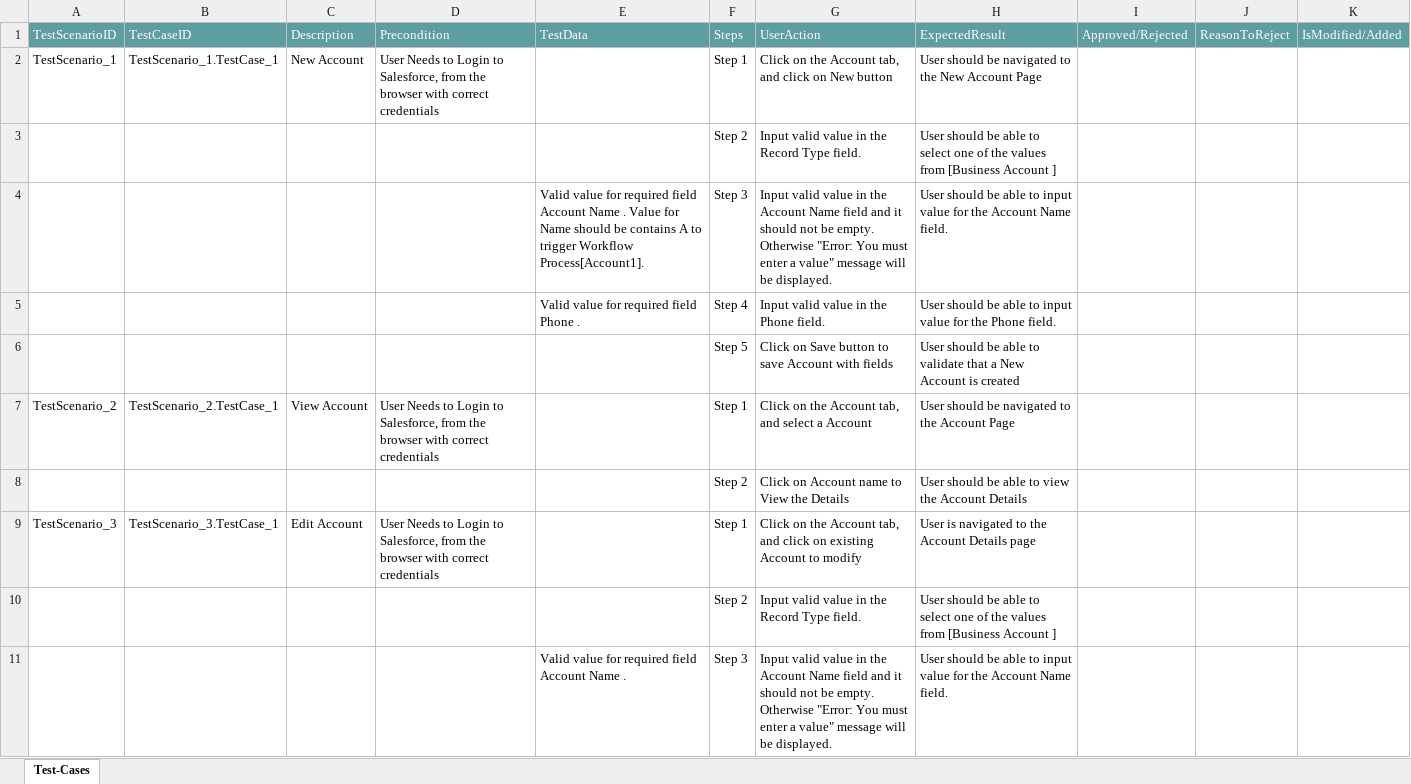
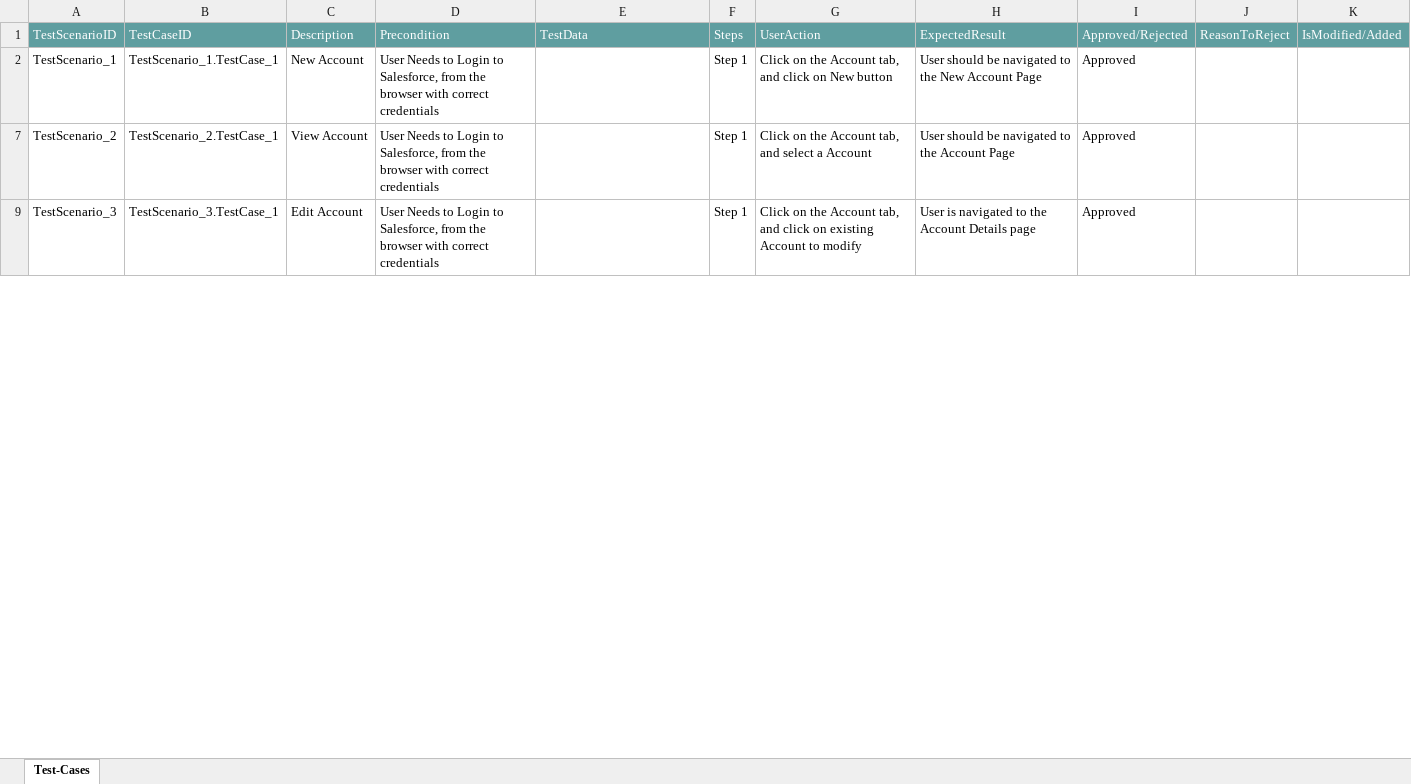
Before and after one commit to ShaikMohamedIrfan/SalesforceTestingOne, an Excel workbook: FunctionalPackage.xlsx, sheet Test-Cases, drawn as a sheet; only a part is shown; values as stored, in another font and other column widths than the file's, no borders; table styles not drawn; the diff covers the shown part only; the diff names each change by its address in the sheet, - before the commit and + after, or states it on an @@ line.

Commit message:
Add files via upload

```diff
--- a/FunctionalPackage.xlsx (sheet Test-Cases)
+++ b/FunctionalPackage.xlsx (sheet Test-Cases)
-I2: (empty)
+I2: Approved
@@ row 3 hidden:  |  |  |  |  | Step 2 | Input valid value in the Record Type field. | User should be able to select one of the values from [Business Account ] @@
@@ row 4 hidden:  |  |  |  | Valid value for required field Account Name . Value for Name should be contains A to trigger Workflow Process[Account1]. | Step 3 | Input valid value in the Account Name field and it should not be empty. Otherwise "Error: You must enter a value" message will be displayed. | User should be able to input value for the Account Name field. @@
@@ row 5 hidden:  |  |  |  | Valid value for required field Phone . | Step 4 | Input valid value in the Phone field. | User should be able to input value for the Phone field. @@
@@ row 6 hidden:  |  |  |  |  | Step 5 | Click on Save button to save Account with fields | User should be able to validate that a New Account is created @@
-I7: (empty)
+I7: Approved
@@ row 8 hidden:  |  |  |  |  | Step 2 | Click on Account name to View the Details | User should be able to view the Account Details @@
-I9: (empty)
+I9: Approved
@@ row 10 hidden:  |  |  |  |  | Step 2 | Input valid value in the Record Type field. | User should be able to select one of the values from [Business Account ] @@
@@ row 11 hidden:  |  |  |  | Valid value for required field Account Name . | Step 3 | Input valid value in the Account Name field and it should not be empty. Otherwise "Error: You must enter a value" message will be displayed. | User should be able to input value for the Account Name field. @@
```
Also changed, not shown: 43 hidden or unhidden rows and 13 edited cells elsewhere in this sheet.
